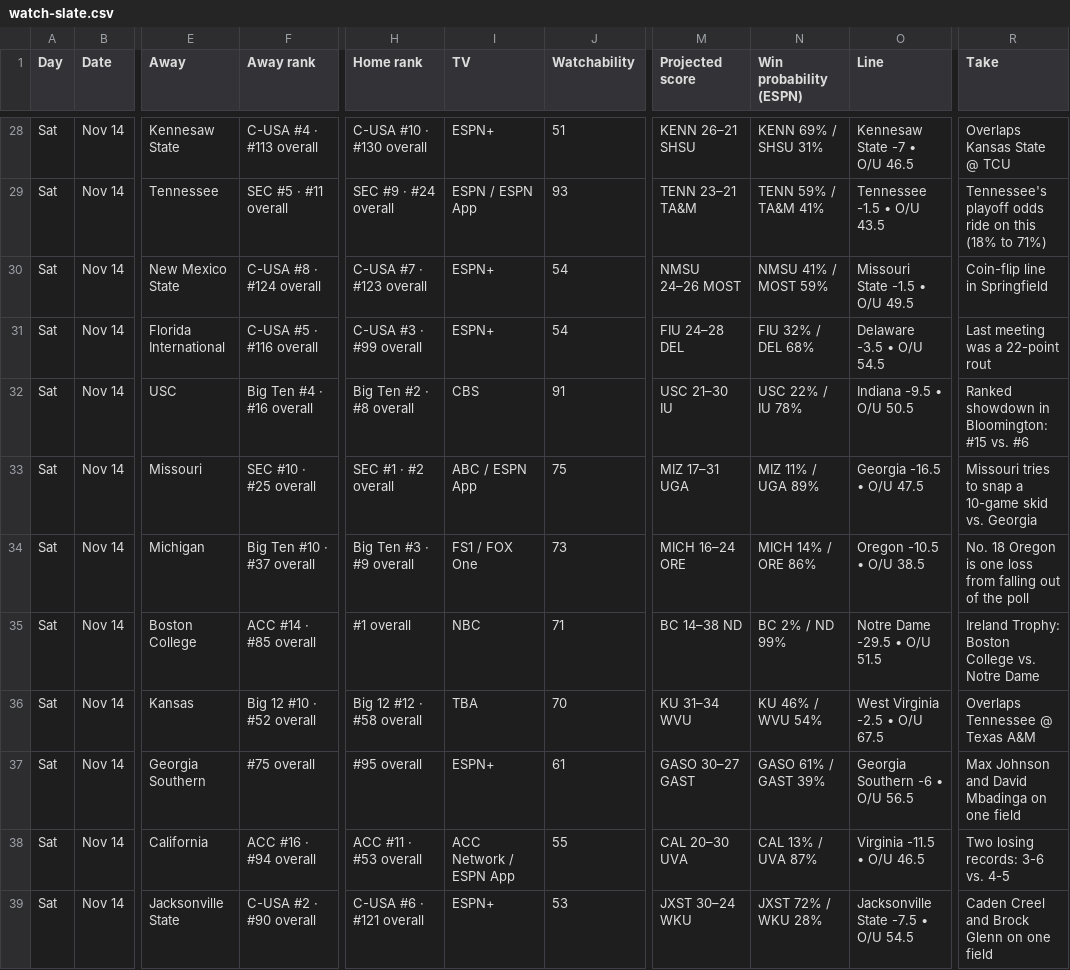
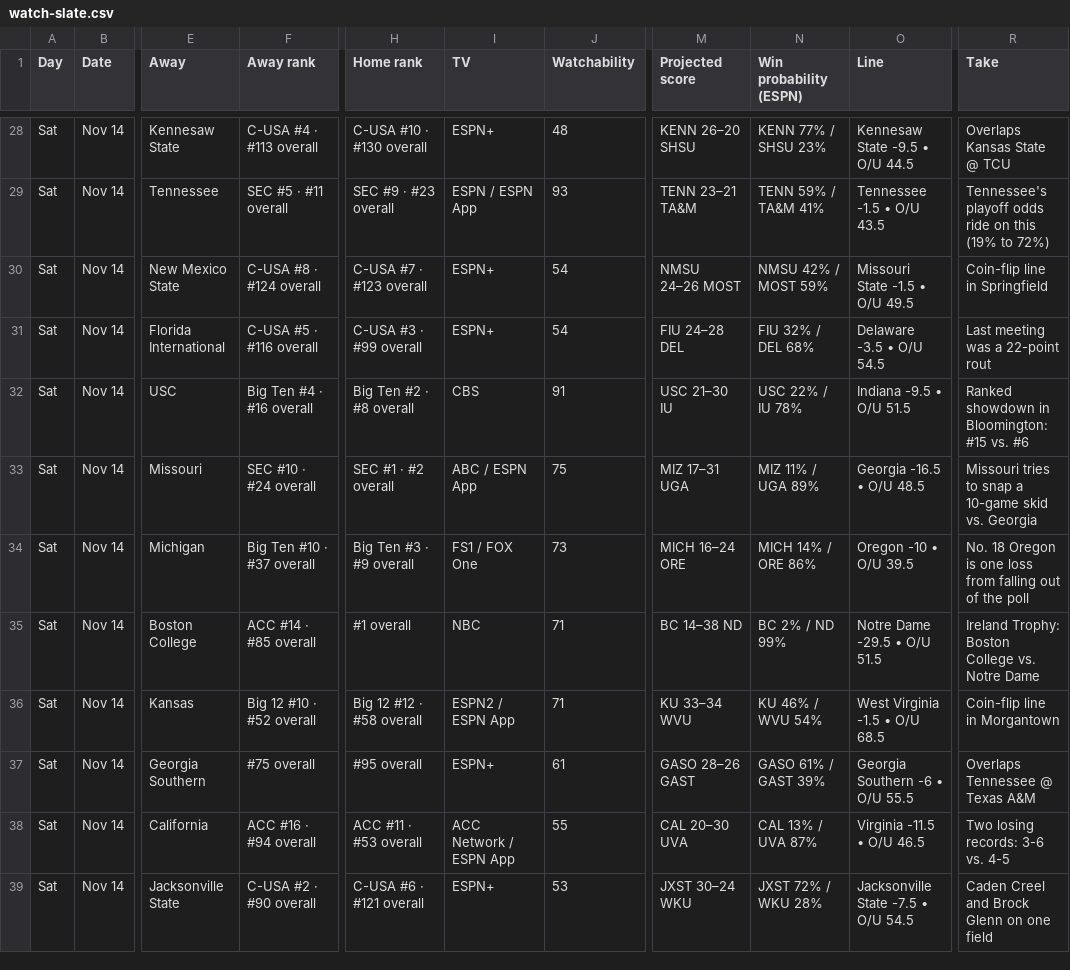
Before and after one commit to denegrijustin/football-watchability, a CSV file: public/exports/watch-slate.csv, drawn as a sheet; only a part is shown, gaps mark what is left out; the diff covers the shown part only; the diff names each change by its address in the sheet, - before the commit and + after, or states it on an @@ line.

```diff
--- a/public/exports/watch-slate.csv
+++ b/public/exports/watch-slate.csv
-J28 (Watchability): 51
+J28 (Watchability): 48
-M28 (Projected score): KENN 26–21 SHSU
+M28 (Projected score): KENN 26–20 SHSU
-N28 (Win probability (ESPN)): KENN 69% / SHSU 31%
+N28 (Win probability (ESPN)): KENN 77% / SHSU 23%
-O28 (Line): Kennesaw State -7 • O/U 46.5
+O28 (Line): Kennesaw State -9.5 • O/U 44.5
-H29 (Home rank): SEC #9 · #24 overall
+H29 (Home rank): SEC #9 · #23 overall
-R29 (Take): …on this (18% to 71%)
+R29 (Take): …on this (19% to 72%)
-N30 (Win probability (ESPN)): NMSU 41% / MOST 59%
+N30 (Win probability (ESPN)): NMSU 42% / MOST 59%
-O32 (Line): Indiana -9.5 • O/U 50.5
+O32 (Line): Indiana -9.5 • O/U 51.5
-F33 (Away rank): SEC #10 · #25 overall
+F33 (Away rank): SEC #10 · #24 overall
-O33 (Line): Georgia -16.5 • O/U 47.5
+O33 (Line): Georgia -16.5 • O/U 48.5
-O34 (Line): Oregon -10.5 • O/U 38.5
+O34 (Line): Oregon -10 • O/U 39.5
-I36 (TV): TBA
+I36 (TV): ESPN2 / ESPN App
-J36 (Watchability): 70
+J36 (Watchability): 71
-M36 (Projected score): KU 31–34 WVU
+M36 (Projected score): KU 33–34 WVU
-O36 (Line): West Virginia -2.5 • O/U 67.5
+O36 (Line): West Virginia -1.5 • O/U 68.5
-R36 (Take): Overlaps Tennessee @ Texas A&M
+R36 (Take): Coin-flip line in Morgantown
-M37 (Projected score): GASO 30–27 GAST
+M37 (Projected score): GASO 28–26 GAST
-O37 (Line): Georgia Southern -6 • O/U 56.5
+O37 (Line): Georgia Southern -6 • O/U 55.5
-R37 (Take): Max Johnson and David Mbadinga on one field
+R37 (Take): Overlaps Tennessee @ Texas A&M
```
Also changed, not shown: 1 added row, 1 removed row and 119 edited cells elsewhere in this file, 17 other files.
